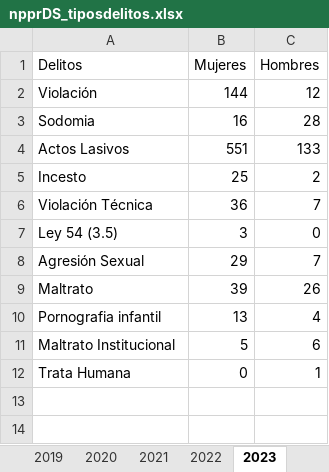
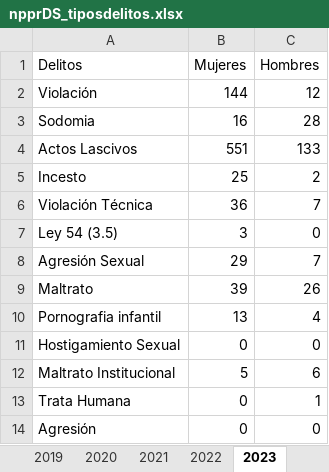
Before and after one commit to EstadisticasPR/ViolenciaGeneroPR, an Excel workbook: data/Negociado_de_Policia/npprDS_tiposdelitos.xlsx, sheet 2023, drawn as a sheet; values as stored, in another font and other column widths than the file's, no borders; the diff names each change by its address in the sheet, - before the commit and + after, or states it on an @@ line.

```diff
--- a/data/Negociado_de_Policia/npprDS_tiposdelitos.xlsx (sheet 2023)
+++ b/data/Negociado_de_Policia/npprDS_tiposdelitos.xlsx (sheet 2023)
-A4 (Delitos): Actos Lasivos
+A4 (Delitos): Actos Lascivos
+row 11: Hostigamiento Sexual | 0 | 0
+row 14: Agresión | 0 | 0
```
Also changed, not shown: sheet 2019, sheet 2020, sheet 2021, sheet 2022, sheet 2024, 3 other files.
